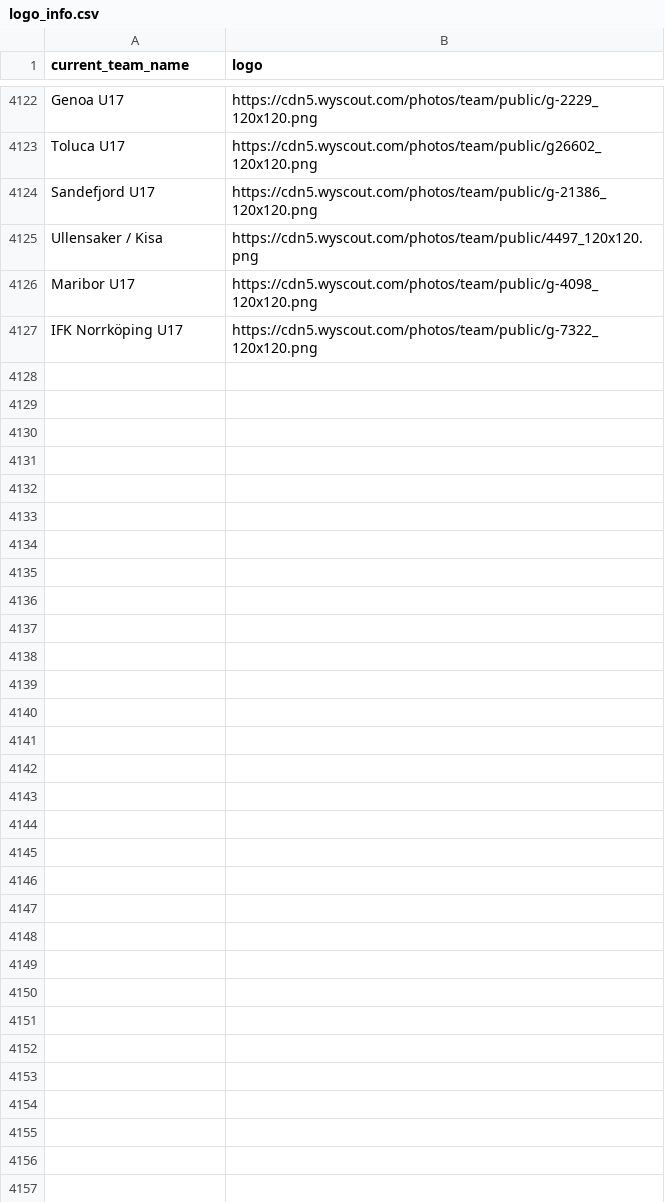
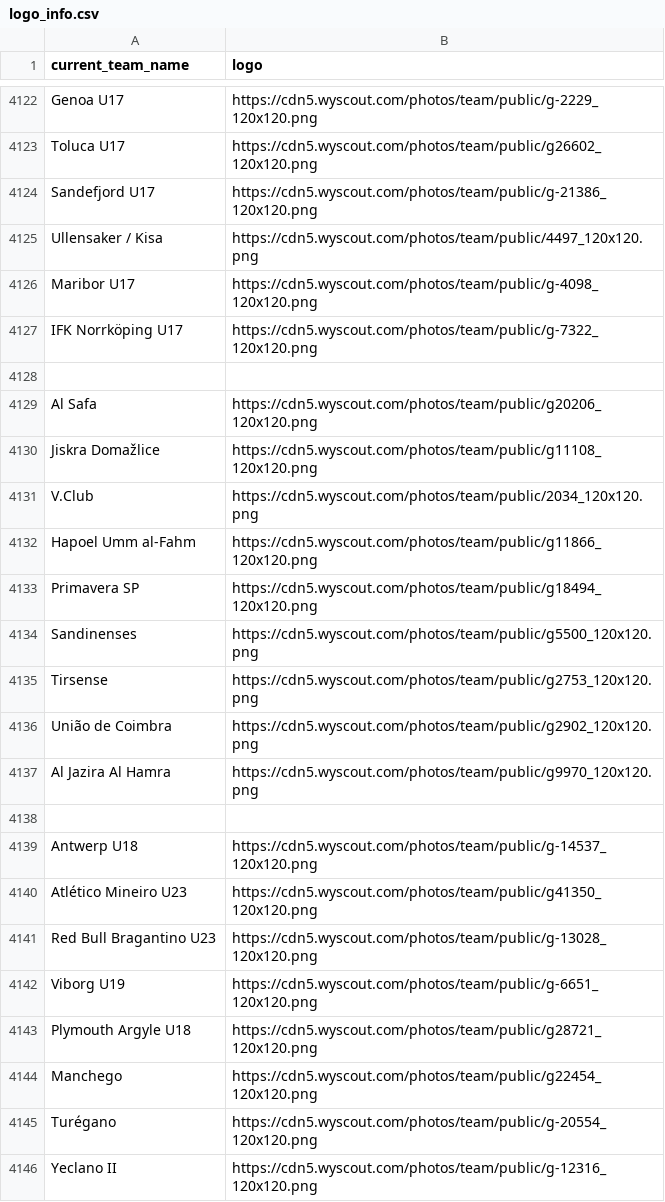
Before and after one commit to petervdleun/RecrUUt, a CSV file: data/logo_info.csv, drawn as a sheet; only a part is shown, gaps mark what is left out; the diff covers the shown part only; the diff names each change by its address in the sheet, - before the commit and + after, or states it on an @@ line.

Commit message:
data update 0710

```diff
--- a/data/logo_info.csv
+++ b/data/logo_info.csv
+row 4128: (empty)
+row 4129: Al Safa | https://cdn5.wyscout.com/photos/team/public/g20206_120x120.png
+row 4130: Jiskra Domažlice | https://cdn5.wyscout.com/photos/team/public/g11108_120x120.png
+row 4131: V.Club | https://cdn5.wyscout.com/photos/team/public/2034_120x120.png
+row 4132: Hapoel Umm al-Fahm | https://cdn5.wyscout.com/photos/team/public/g11866_120x120.png
+row 4133: Primavera SP | https://cdn5.wyscout.com/photos/team/public/g18494_120x120.png
+row 4134: Sandinenses | https://cdn5.wyscout.com/photos/team/public/g5500_120x120.png
+row 4135: Tirsense | https://cdn5.wyscout.com/photos/team/public/g2753_120x120.png
+row 4136: União de Coimbra | https://cdn5.wyscout.com/photos/team/public/g2902_120x120.png
+row 4137: Al Jazira Al Hamra | https://cdn5.wyscout.com/photos/team/public/g9970_120x120.png
+row 4138: (empty)
+row 4139: Antwerp U18 | https://cdn5.wyscout.com/photos/team/public/g-14537_120x120.png
+row 4140: Atlético Mineiro U23 | https://cdn5.wyscout.com/photos/team/public/g41350_120x120.png
+row 4141: Red Bull Bragantino U23 | https://cdn5.wyscout.com/photos/team/public/g-13028_120x120.png
+row 4142: Viborg U19 | https://cdn5.wyscout.com/photos/team/public/g-6651_120x120.png
+row 4143: Plymouth Argyle U18 | https://cdn5.wyscout.com/photos/team/public/g28721_120x120.png
+row 4144: Manchego | https://cdn5.wyscout.com/photos/team/public/g22454_120x120.png
+row 4145: Turégano | https://cdn5.wyscout.com/photos/team/public/g-20554_120x120.png
+row 4146: Yeclano II | https://cdn5.wyscout.com/photos/team/public/g-12316_120x120.png
```
Also changed, not shown: 10 added rows elsewhere in this file.
